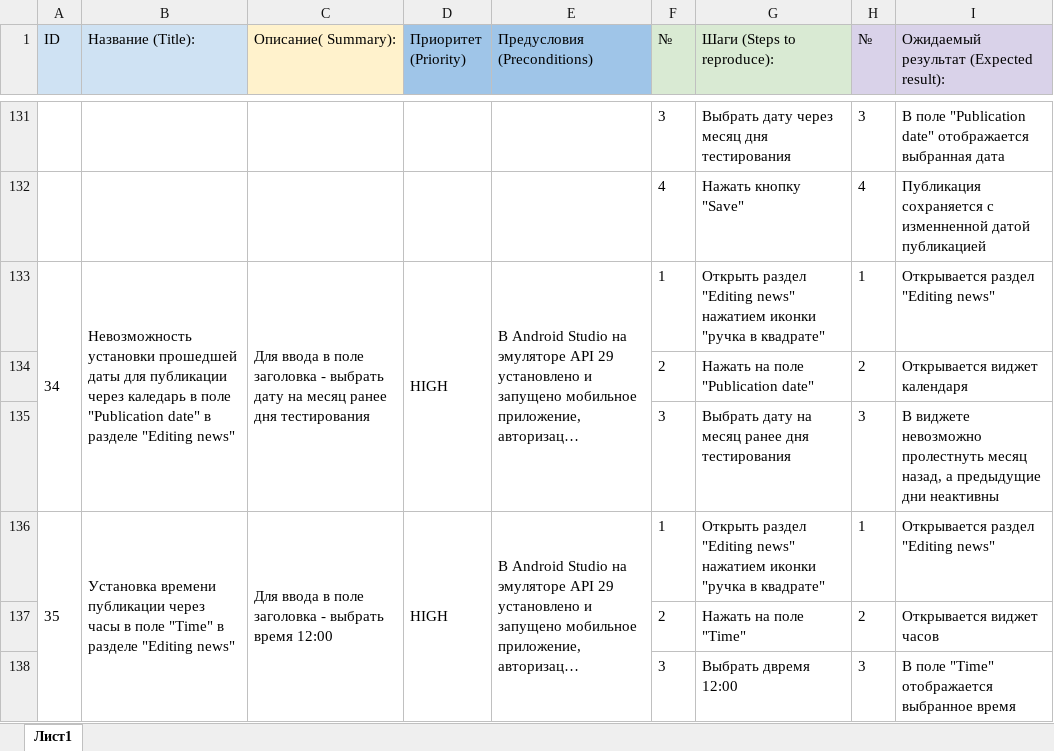
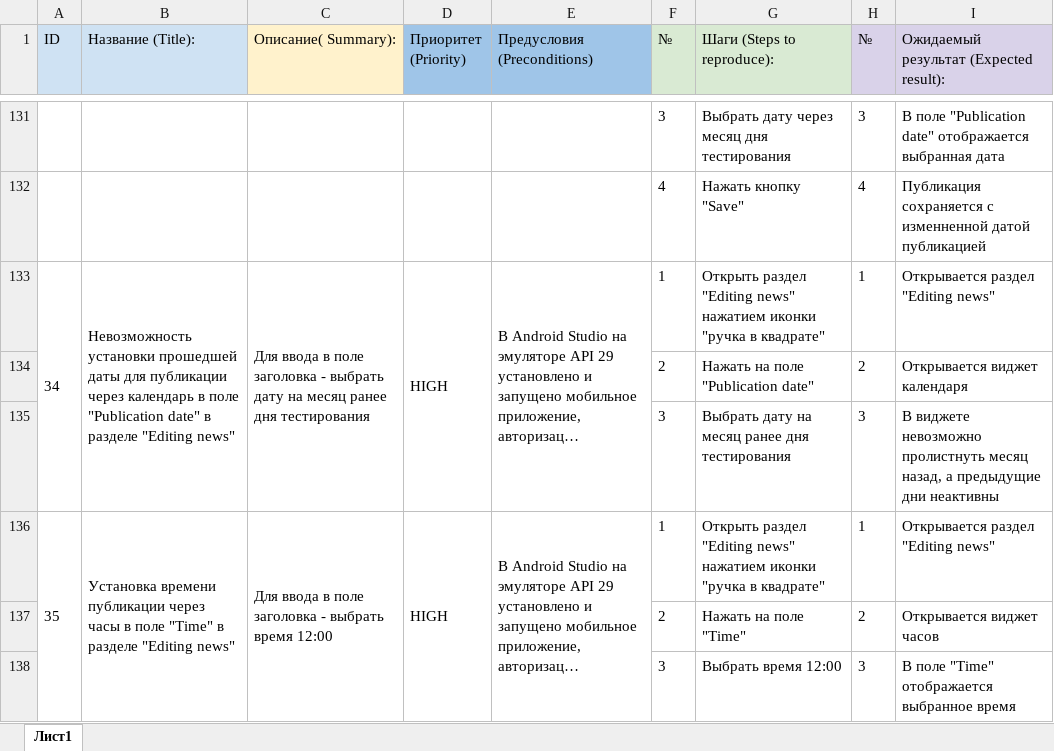
Before and after one commit to LoginAtom/Diploma, an Excel workbook: Cases.xlsx, sheet Лист1, drawn as a sheet; only a part is shown, gaps mark what is left out; long unchanged cells end in …; values as stored, in another font and other column widths than the file's, no borders; the diff covers the shown part only; the diff names each change by its address in the sheet, - before the commit and + after, or states it on an @@ line.

```diff
--- a/Cases.xlsx (sheet Лист1)
+++ b/Cases.xlsx (sheet Лист1)
-B133 (Название (Title):): …публикации через каледарь в поле…
+B133 (Название (Title):): …публикации через календарь в поле…
-I135: …виджете невозможно пролестнуть месяц назад,…
+I135: …виджете невозможно пролистнуть месяц назад,…
-G138 (Шаги (Steps to reproduce):): Выбрать двремя 12:00
+G138 (Шаги (Steps to reproduce):): Выбрать время 12:00
```
Also changed, not shown: 46 edited cells elsewhere in this sheet, Check.xlsx, 1 other file.
